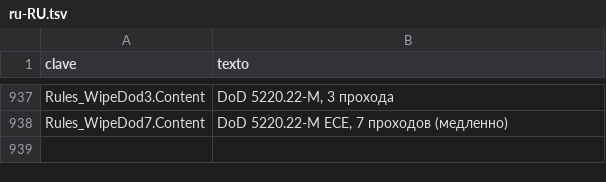
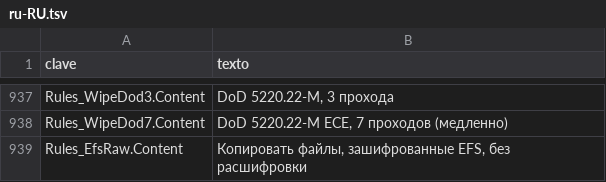
Before and after one commit to cbatista96/MegaCopier, a TSV file: tools/Strings/i18n/ru-RU.tsv, drawn as a sheet; only a part is shown, gaps mark what is left out; the diff names each change by its address in the sheet, - before the commit and + after, or states it on an @@ line.

```diff
--- a/tools/Strings/i18n/ru-RU.tsv
+++ b/tools/Strings/i18n/ru-RU.tsv
+row 939: Rules_EfsRaw.Content | Копировать файлы, зашифрованные EFS, без расшифровки
```
Also changed, not shown: tools/Strings/engine.tsv, tools/Strings/i18n/ja-JP.engine.tsv, 49 other files.
